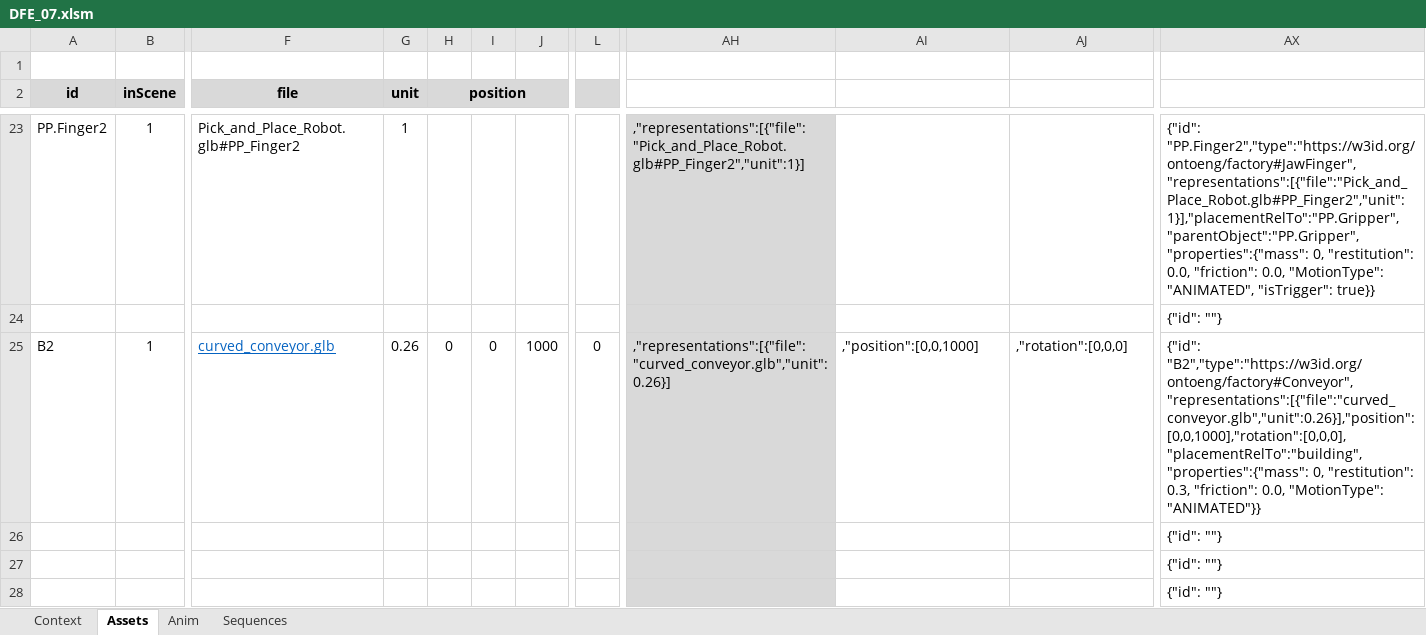
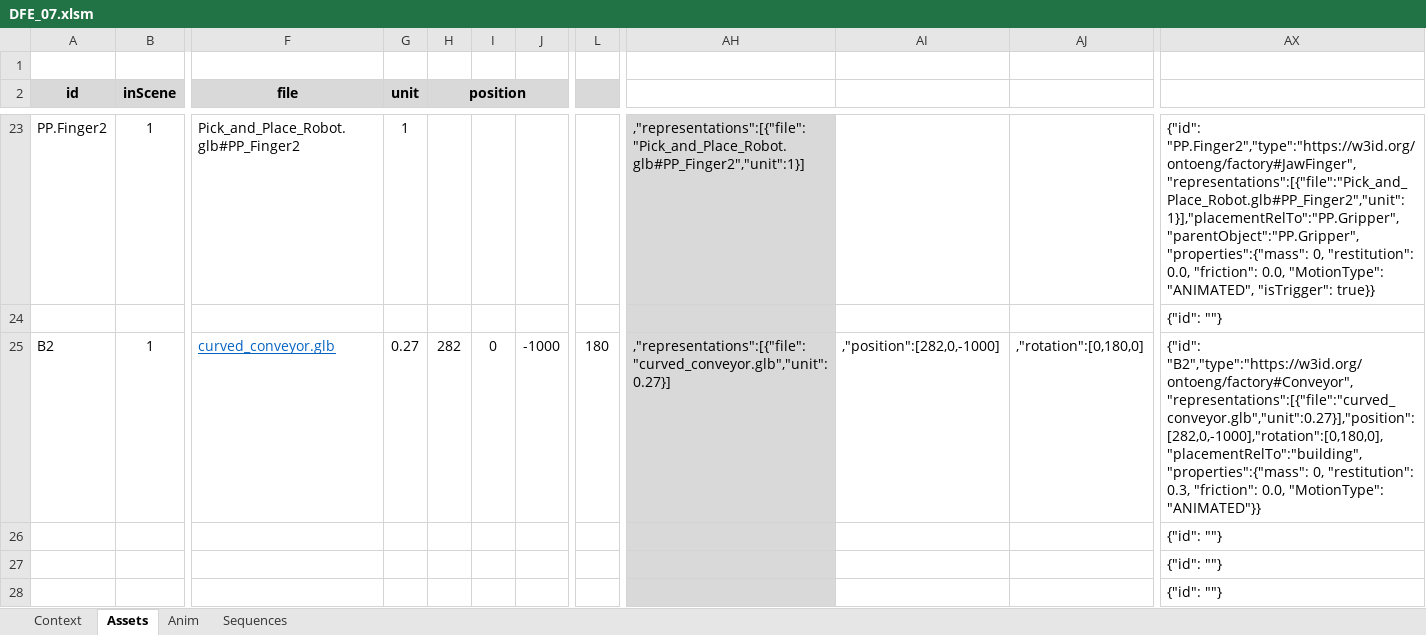
Before and after one commit to 991cw/DFE, an Excel workbook: DFE_07/DFE_07.xlsm, sheet Assets, drawn as a sheet; only a part is shown, gaps mark what is left out; values as stored, in another font and other column widths than the file's, no borders; charts and pictures not drawn; the diff names each change by its address in the sheet, - before the commit and + after, or states it on an @@ line.

Commit message:
Correct Curve Conveyor positioning and scale

```diff
--- a/DFE_07/DFE_07.xlsm (sheet Assets)
+++ b/DFE_07/DFE_07.xlsm (sheet Assets)
-G25 (unit): 0.26
+G25 (unit): 0.27
-H25 (position): 0
+H25 (position): 282
-J25: 1000
+J25: -1000
-L25: 0
+L25: 180
-AH25: ,"representations":[{"file":"curved_conveyor.glb","unit":0.26}]
+AH25: ,"representations":[{"file":"curved_conveyor.glb","unit":0.27}]
-AI25: ,"position":[0,0,1000]
+AI25: ,"position":[282,0,-1000]
-AJ25: ,"rotation":[0,0,0]
+AJ25: ,"rotation":[0,180,0]
-AX25: {"id": "B2","type":"https://w3id.org/ontoeng/factory#Conveyor","representations":[{"file":"curved_conveyor.glb","unit":0.26}],"position":[0,0,1000],"rotation":[0,0,0],"placementRelTo":"building","properties":{"mass": 0, "restitution":…
+AX25: {"id": "B2","type":"https://w3id.org/ontoeng/factory#Conveyor","representations":[{"file":"curved_conveyor.glb","unit":0.27}],"position":[282,0,-1000],"rotation":[0,180,0],"placementRelTo":"building","properties":{"mass": 0, "restitution":…
```
Also changed, not shown: 1 other file.
